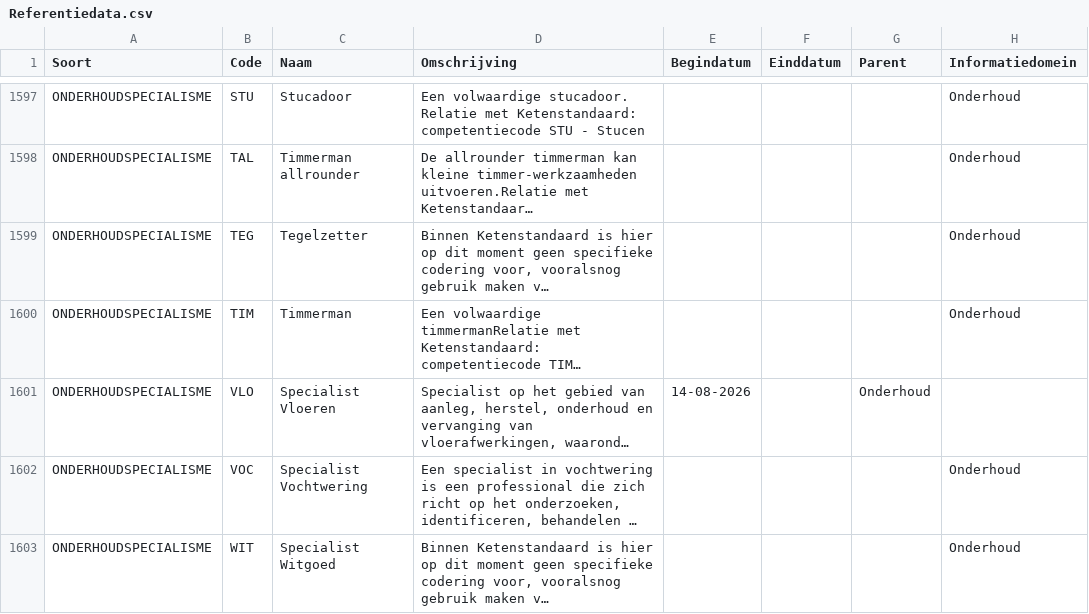
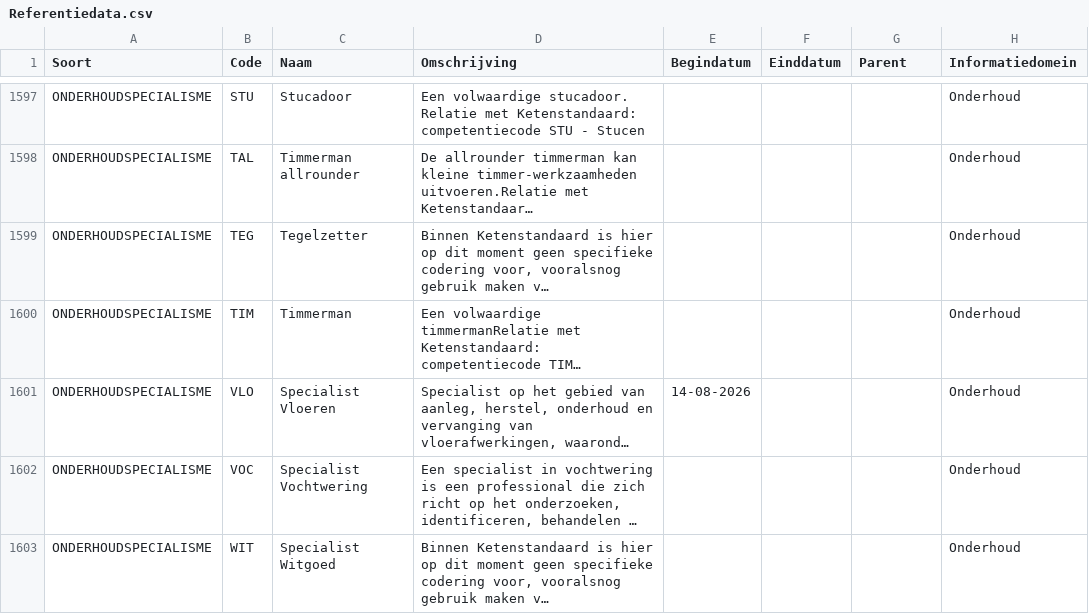
Before and after one commit to Aedes-datastandaarden/vera-referentiedata, a CSV file: Referentiedata.csv, drawn as a sheet; only a part is shown, gaps mark what is left out; long unchanged cells end in …; the diff names each change by its address in the sheet, - before the commit and + after, or states it on an @@ line.

Commit message:
; mist...

```diff
--- a/Referentiedata.csv
+++ b/Referentiedata.csv
-G1601 (Parent): Onderhoud
+G1601 (Parent): (empty)
-H1601 (Informatiedomein): (empty)
+H1601 (Informatiedomein): Onderhoud
```
